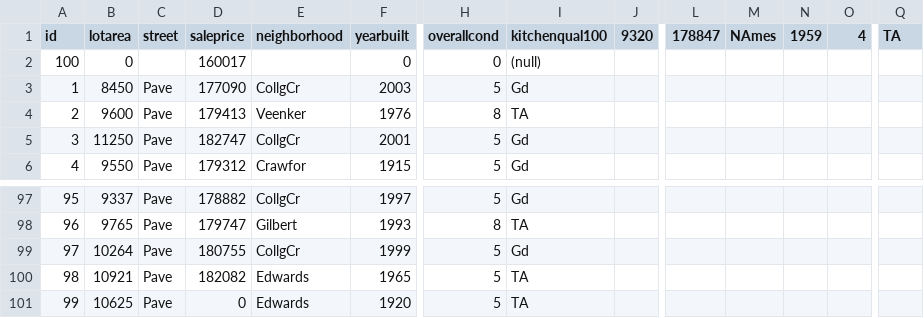
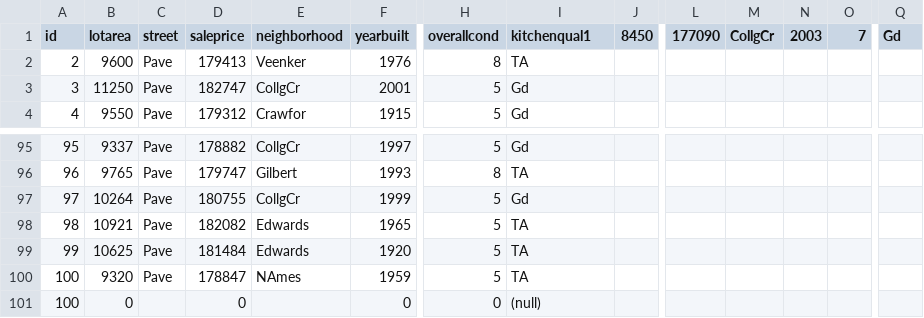
Before and after one commit to Frozander/GSU-year-1-Project-Linear-Regression, a CSV file: out/predictions.csv, drawn as a sheet; only a part is shown, gaps mark what is left out; removed rows and columns are numbered as before the commit, all else as after; rows hold the shown columns only; the diff names each change by its address in the sheet, - before the commit and + after, or states it on an @@ line.

Commit message:
>Initial values of test data is being lost

```diff
--- a/out/predictions.csv
+++ b/out/predictions.csv
-I1: kitchenqual100
+I1: kitchenqual1
-J1: 9320
+J1: 8450
-L1: 178847
+L1: 177090
-M1: NAmes
+M1: CollgCr
-N1: 1959
+N1: 2003
-O1: 4
+O1: 7
-Q1: TA
+Q1: Gd
-row 2: 100 | 0 |  | 160017 |  | 0 | 0 | (null)
-row 3: 1 | 8450 | Pave | 177090 | CollgCr | 2003 | 5 | Gd
-D99 (saleprice): 0
+D99 (saleprice): 181484
+row 100: 100 | 9320 | Pave | 178847 | NAmes | 1959 | 5 | TA
+row 101: 100 | 0 |  | 0 |  | 0 | 0 | (null)
```
Also changed, not shown: 4 other files.
